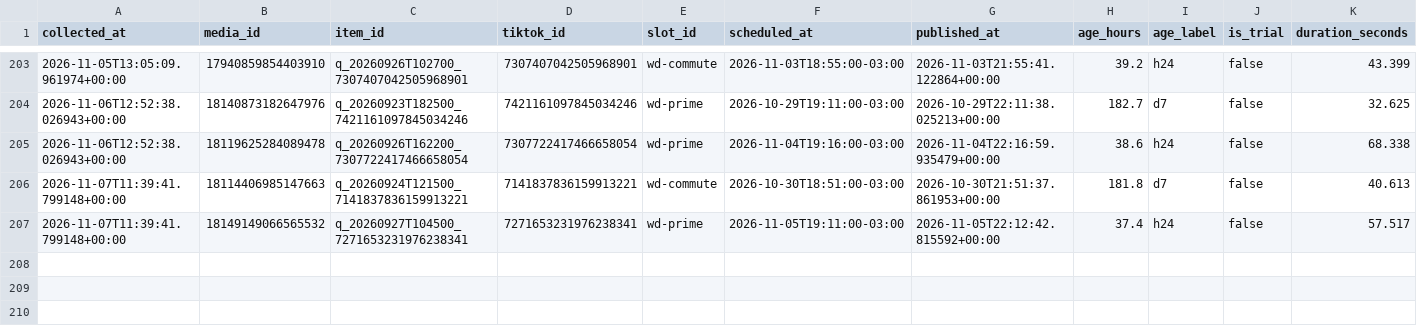
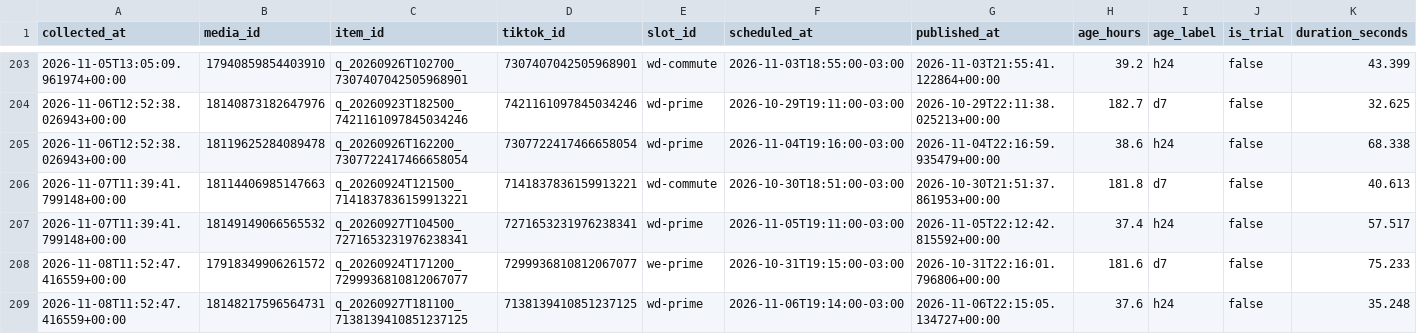
Before and after one commit to lafferreira91/tiktok_insta_lukasmax, a CSV file: data/insights.csv, drawn as a sheet; only a part is shown, gaps mark what is left out; rows hold the shown columns only; the diff names each change by its address in the sheet, - before the commit and + after, or states it on an @@ line.

Commit message:
Metricas coletadas no run 42477652928

```diff
--- a/data/insights.csv
+++ b/data/insights.csv
+row 208: 2026-11-08T11:52:47.416559+00:00 | 17918349906261572 | q_20260924T171200_7299936810812067077 | 7299936810812067077 | we-prime | 2026-10-31T19:15:00-03:00 | 2026-10-31T22:16:01.796806+00:00 | 181.6 | d7 | false | 75.233
+row 209: 2026-11-08T11:52:47.416559+00:00 | 18148217596564731 | q_20260927T181100_7138139410851237125 | 7138139410851237125 | wd-prime | 2026-11-06T19:14:00-03:00 | 2026-11-06T22:15:05.134727+00:00 | 37.6 | h24 | false | 35.248
```
